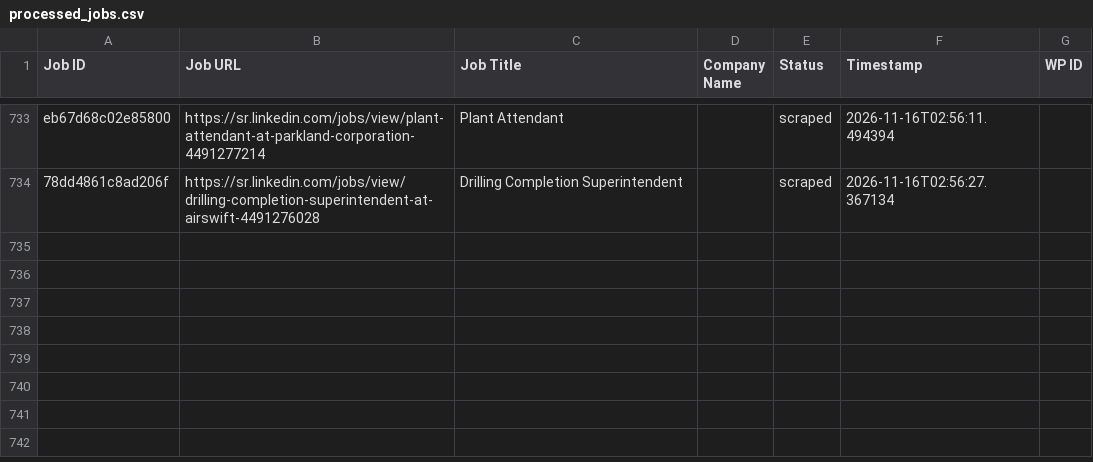
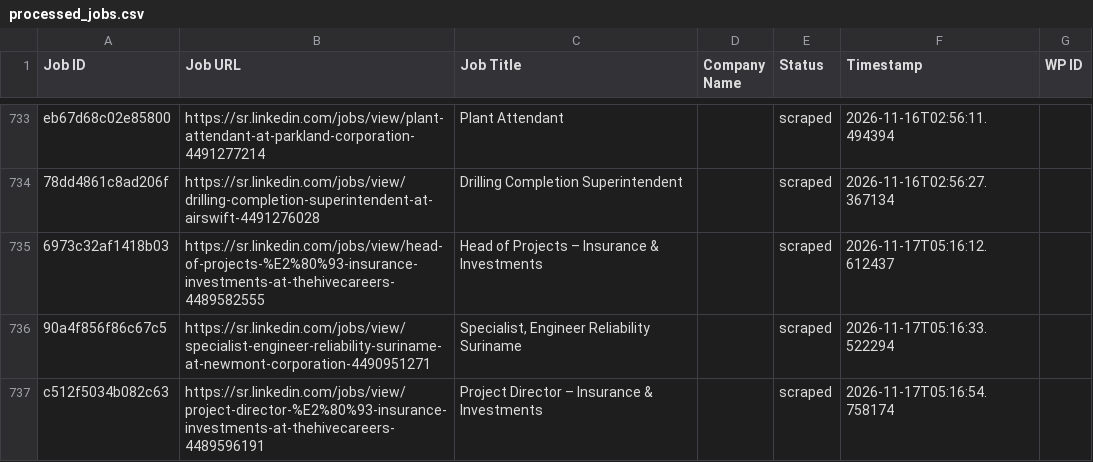
Before and after one commit to vindoky/sr, a CSV file: processed_jobs.csv, drawn as a sheet; only a part is shown, gaps mark what is left out; the diff names each change by its address in the sheet, - before the commit and + after, or states it on an @@ line.

```diff
--- a/processed_jobs.csv
+++ b/processed_jobs.csv
+row 735: 6973c32af1418b03 | https://sr.linkedin.com/jobs/view/head-of-projects-%E2%80%93-insurance-investments-at-thehivecareers-4489582555 | Head of Projects – Insurance & Investments |  | scraped | 2026-11-17T05:16:12.612437
+row 736: 90a4f856f86c67c5 | https://sr.linkedin.com/jobs/view/specialist-engineer-reliability-suriname-at-newmont-corporation-4490951271 | Specialist, Engineer Reliability Suriname |  | scraped | 2026-11-17T05:16:33.522294
+row 737: c512f5034b082c63 | https://sr.linkedin.com/jobs/view/project-director-%E2%80%93-insurance-investments-at-thehivecareers-4489596191 | Project Director – Insurance & Investments |  | scraped | 2026-11-17T05:16:54.758174
```
